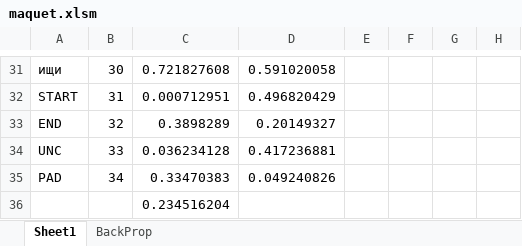
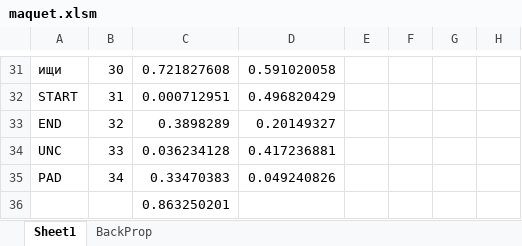
Before and after one commit to evgenyagantaev/MicroTransformer, an Excel workbook: maquet.xlsm, sheet Sheet1, drawn as a sheet; only a part is shown, gaps mark what is left out; values as stored, in another font and other column widths than the file's, no borders; the diff names each change by its address in the sheet, - before the commit and + after, or states it on an @@ line.

```diff
--- a/maquet.xlsm (sheet Sheet1)
+++ b/maquet.xlsm (sheet Sheet1)
-C36: 0.234516204
+C36: 0.863250201
```
Also changed, not shown: sheet BackProp, 7 other files.
